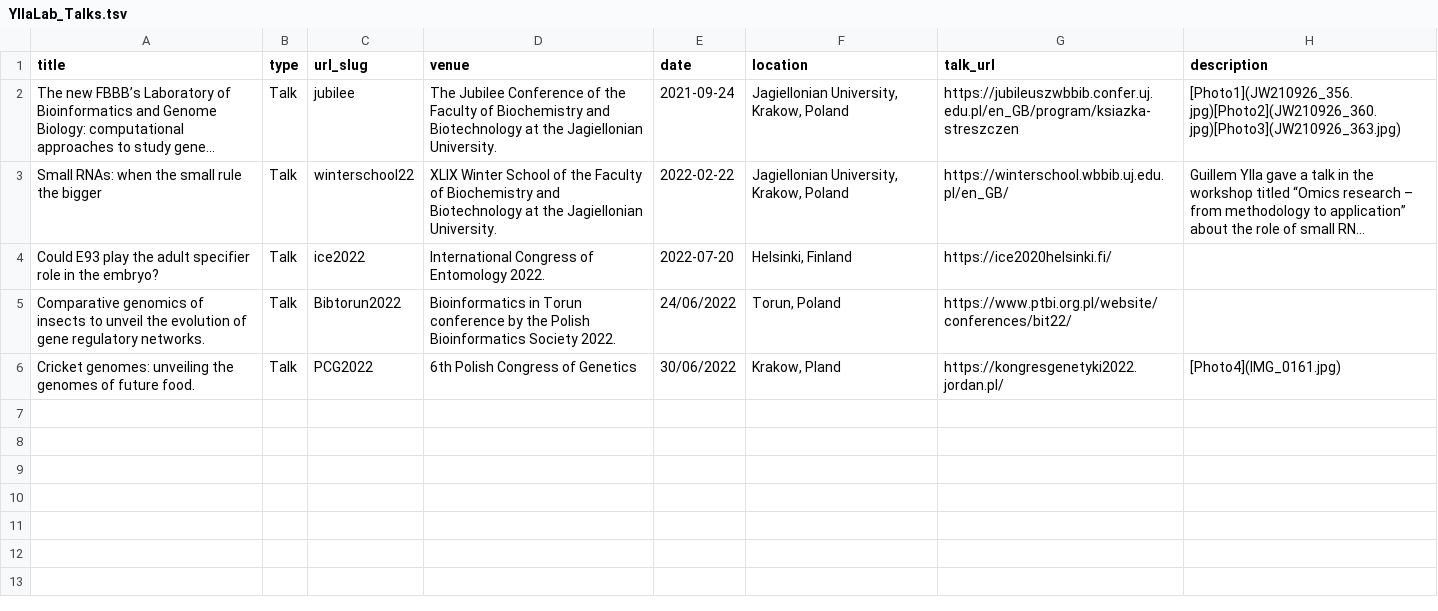
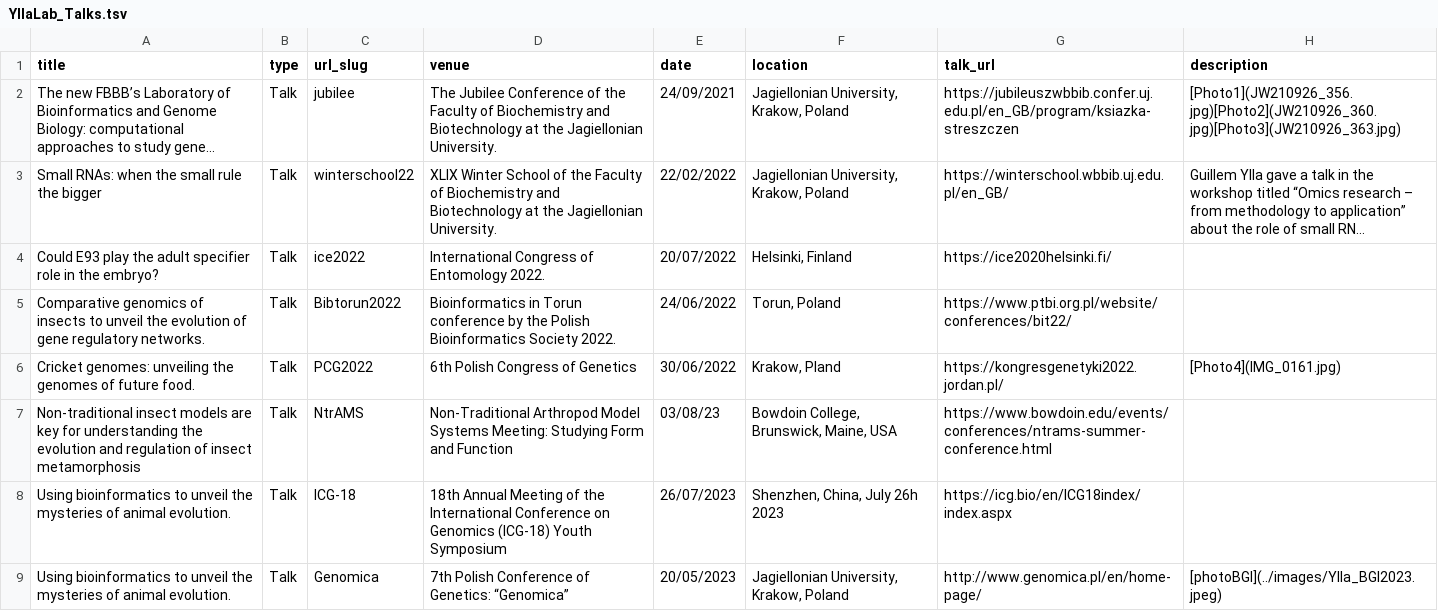
Before and after one commit to ylla-lab/ylla-lab.github.io, a TSV file: _talks/YllaLab_Talks.tsv, drawn as a sheet; long unchanged cells end in …; the diff names each change by its address in the sheet, - before the commit and + after, or states it on an @@ line.

Commit message:
update talks

```diff
--- a/_talks/YllaLab_Talks.tsv
+++ b/_talks/YllaLab_Talks.tsv
-E2 (date): 2021-09-24
+E2 (date): 24/09/2021
-E3 (date): 2022-02-22
+E3 (date): 22/02/2022
-E4 (date): 2022-07-20
+E4 (date): 20/07/2022
+row 7: Non-traditional insect models are key for understanding the evolution and regulation of insect metamorphosis | Talk | NtrAMS | Non-Traditional Arthropod Model Systems Meeting: Studying Form and Function | 03/08/23 | Bowdoin College, Brunswick, Maine, USA | https://www.bowdoin.edu/events/conferences/ntrams-summer-conference.html
+row 8: Using bioinformatics to unveil the mysteries of animal evolution. | Talk | ICG-18 | 18th Annual Meeting of the International Conference on Genomics (ICG-18) Youth Symposium | 26/07/2023 | Shenzhen, China, July 26h 2023 | https://icg.bio/en/ICG18index/index.aspx
+row 9: Using bioinformatics to unveil the mysteries of animal evolution. | Talk | Genomica | 7th Polish Conference of Genetics: “Genomica” | 20/05/2023 | Jagiellonian University, Krakow, Poland | http://www.genomica.pl/en/home-page/ | [photoBGI](../images/Ylla_BGI2023.jpeg)
```
Also changed, not shown: 7 other files.
